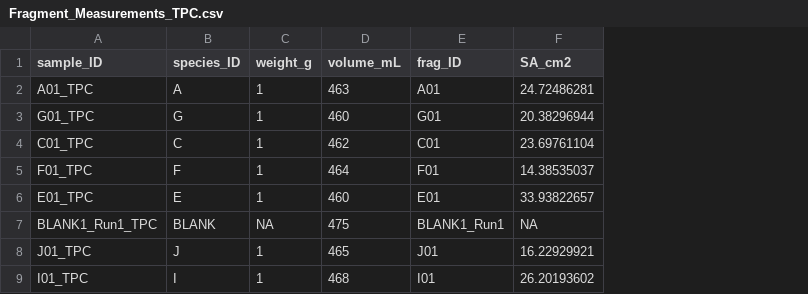
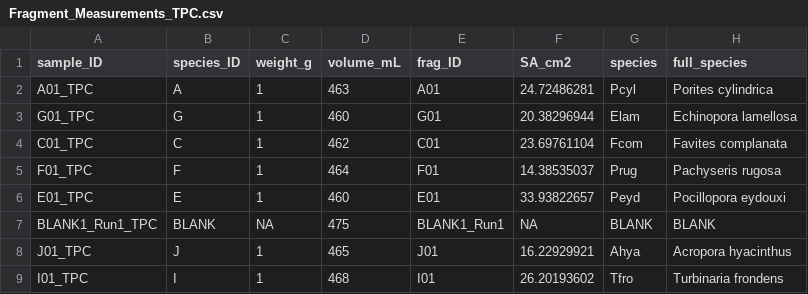
Before and after one commit to njsilbiger/Oki_TPC_PI, a CSV file: Data/RespoFiles/TPC/Fragment_Measurements_TPC.csv, drawn as a sheet; only a part is shown; the diff names each change by its address in the sheet, - before the commit and + after, or states it on an @@ line.

```diff
--- a/Data/RespoFiles/TPC/Fragment_Measurements_TPC.csv
+++ b/Data/RespoFiles/TPC/Fragment_Measurements_TPC.csv
+column G (species), rows 2-9: Pcyl | Elam | Fcom | Prug | Peyd | BLANK | Ahya | Tfro
+column H (full_species), rows 2-9: Porites cylindrica | Echinopora lamellosa | Favites complanata | Pachyseris rugosa | Pocillopora eydouxi | BLANK | Acropora hyacinthus | Turbinaria frondens
```
Also changed, not shown: Data/ChlaSpec/Chl_metadata_all.csv, Data/ChlaSpec/Chl_metadata_plate2.csv, 20 other files.
